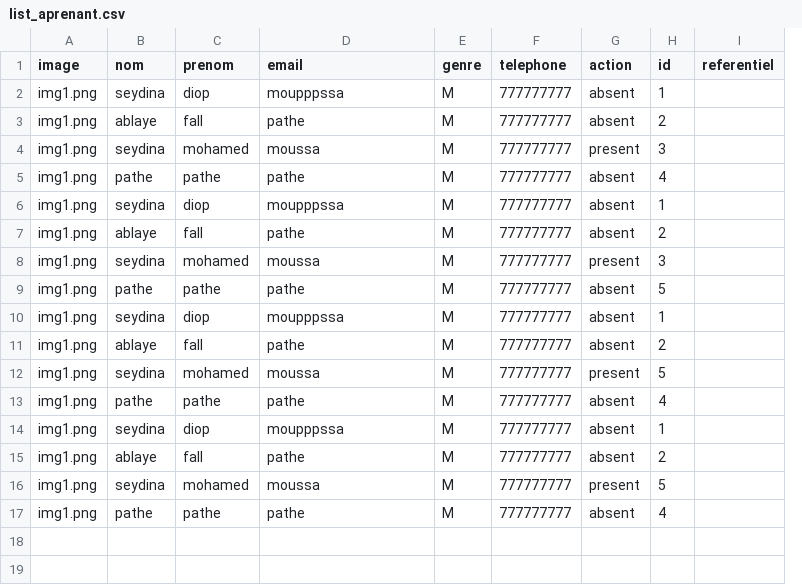
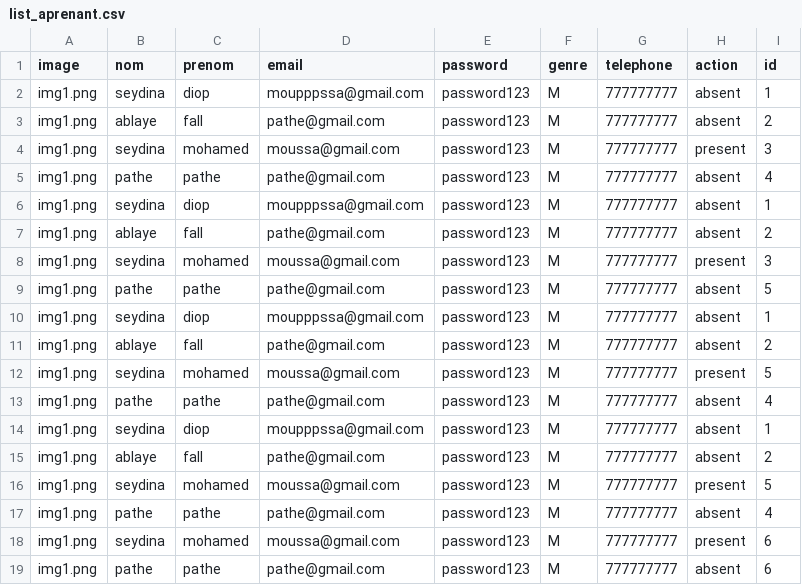
Before and after one commit to BayeSaerMBOW/projetMVC, a CSV file: MVC/data/list_aprenant.csv, drawn as a sheet; removed rows and columns are numbered as before the commit, all else as after; the diff names each change by its address in the sheet, - before the commit and + after, or states it on an @@ line.

```diff
--- a/MVC/data/list_aprenant.csv
+++ b/MVC/data/list_aprenant.csv
+column E (password), rows 2-17: all password123
-column I (referentiel), empty
-D2 (email): moupppssa
+D2 (email): moupppssa@gmail.com
-D3 (email): pathe
+D3 (email): pathe@gmail.com
-D4 (email): moussa
+D4 (email): moussa@gmail.com
-D5 (email): pathe
+D5 (email): pathe@gmail.com
-D6 (email): moupppssa
+D6 (email): moupppssa@gmail.com
-D7 (email): pathe
+D7 (email): pathe@gmail.com
-D8 (email): moussa
+D8 (email): moussa@gmail.com
-D9 (email): pathe
+D9 (email): pathe@gmail.com
-D10 (email): moupppssa
+D10 (email): moupppssa@gmail.com
-D11 (email): pathe
+D11 (email): pathe@gmail.com
-D12 (email): moussa
+D12 (email): moussa@gmail.com
-D13 (email): pathe
+D13 (email): pathe@gmail.com
-D14 (email): moupppssa
+D14 (email): moupppssa@gmail.com
-D15 (email): pathe
+D15 (email): pathe@gmail.com
-D16 (email): moussa
+D16 (email): moussa@gmail.com
-D17 (email): pathe
+D17 (email): pathe@gmail.com
+row 18: img1.png | seydina | mohamed | moussa@gmail.com | password123 | M | 777777777 | present | 6
+row 19: img1.png | pathe | pathe | pathe@gmail.com | password123 | M | 777777777 | absent | 6
```
Also changed, not shown: 18 other files.
